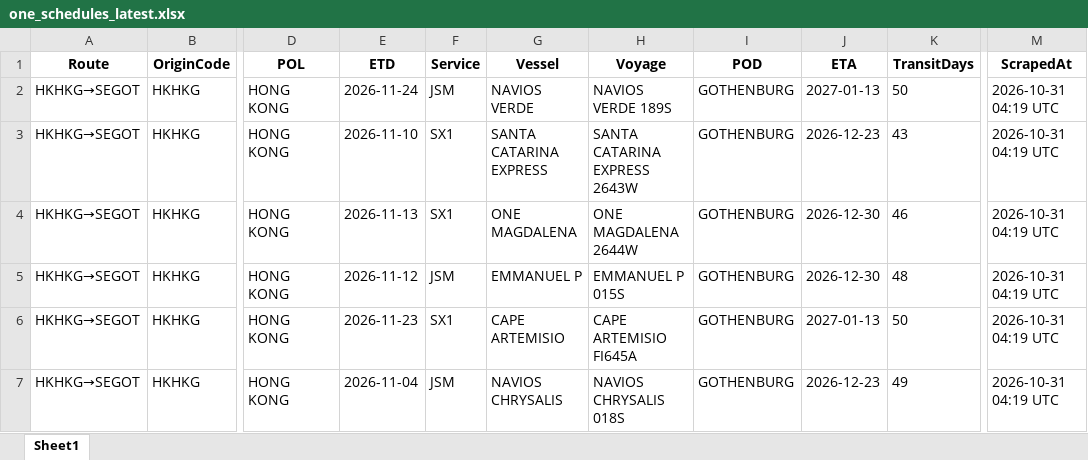
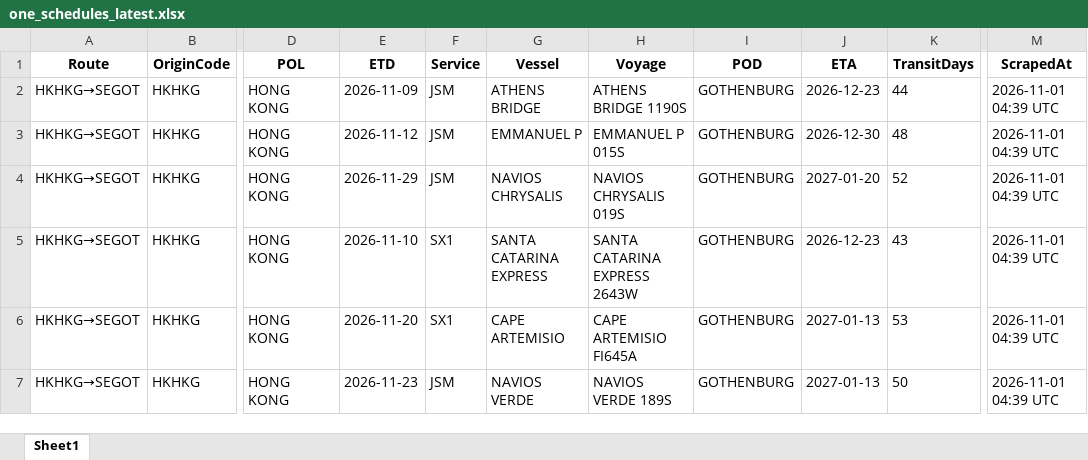
Before and after one commit to ply93/esl-schedule-fetcher, an Excel workbook: output/one_schedules_latest.xlsx, sheet Sheet1, drawn as a sheet; only a part is shown, gaps mark what is left out; values as stored, in another font and other column widths than the file's, no borders; the diff covers the shown part only; the diff names each change by its address in the sheet, - before the commit and + after, or states it on an @@ line.

```diff
--- a/output/one_schedules_latest.xlsx (sheet Sheet1)
+++ b/output/one_schedules_latest.xlsx (sheet Sheet1)
-E2 (ETD): 2026-11-24
+E2 (ETD): 2026-11-09
-G2 (Vessel): NAVIOS VERDE
+G2 (Vessel): ATHENS BRIDGE
-H2 (Voyage): NAVIOS VERDE 189S
+H2 (Voyage): ATHENS BRIDGE 1190S
-J2 (ETA): 2027-01-13
+J2 (ETA): 2026-12-23
-K2 (TransitDays): 50
+K2 (TransitDays): 44
-M2:M7 (ScrapedAt): 2026-10-31 04:19 UTC
+M2:M7 (ScrapedAt): 2026-11-01 04:39 UTC
-E3 (ETD): 2026-11-10
+E3 (ETD): 2026-11-12
-F3:F4 (Service): SX1
+F3:F4 (Service): JSM
-G3 (Vessel): SANTA CATARINA EXPRESS
+G3 (Vessel): EMMANUEL P
-H3 (Voyage): SANTA CATARINA EXPRESS 2643W
+H3 (Voyage): EMMANUEL P 015S
-J3 (ETA): 2026-12-23
+J3 (ETA): 2026-12-30
-K3 (TransitDays): 43
+K3 (TransitDays): 48
-E4 (ETD): 2026-11-13
+E4 (ETD): 2026-11-29
-G4 (Vessel): ONE MAGDALENA
+G4 (Vessel): NAVIOS CHRYSALIS
-H4 (Voyage): ONE MAGDALENA 2644W
+H4 (Voyage): NAVIOS CHRYSALIS 019S
-J4 (ETA): 2026-12-30
+J4 (ETA): 2027-01-20
-K4 (TransitDays): 46
+K4 (TransitDays): 52
-E5 (ETD): 2026-11-12
+E5 (ETD): 2026-11-10
-F5 (Service): JSM
+F5 (Service): SX1
-G5 (Vessel): EMMANUEL P
+G5 (Vessel): SANTA CATARINA EXPRESS
-H5 (Voyage): EMMANUEL P 015S
+H5 (Voyage): SANTA CATARINA EXPRESS 2643W
-J5 (ETA): 2026-12-30
+J5 (ETA): 2026-12-23
-K5 (TransitDays): 48
+K5 (TransitDays): 43
-E6 (ETD): 2026-11-23
+E6 (ETD): 2026-11-20
-K6 (TransitDays): 50
+K6 (TransitDays): 53
-E7 (ETD): 2026-11-04
+E7 (ETD): 2026-11-23
-G7 (Vessel): NAVIOS CHRYSALIS
+G7 (Vessel): NAVIOS VERDE
-H7 (Voyage): NAVIOS CHRYSALIS 018S
+H7 (Voyage): NAVIOS VERDE 189S
-J7 (ETA): 2026-12-23
+J7 (ETA): 2027-01-13
-K7 (TransitDays): 49
+K7 (TransitDays): 50
```
Also changed, not shown: 4 added rows, 3 removed rows and 190 edited cells elsewhere in this sheet, output/esl_schedules_latest.xlsx, 2 other files.
